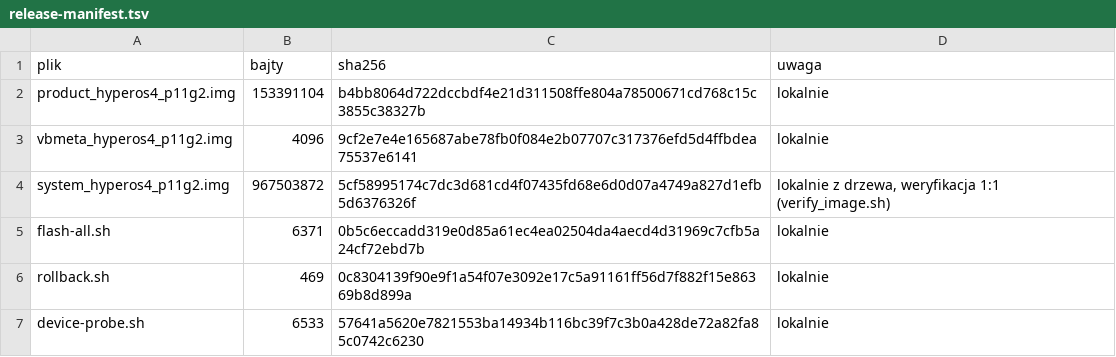
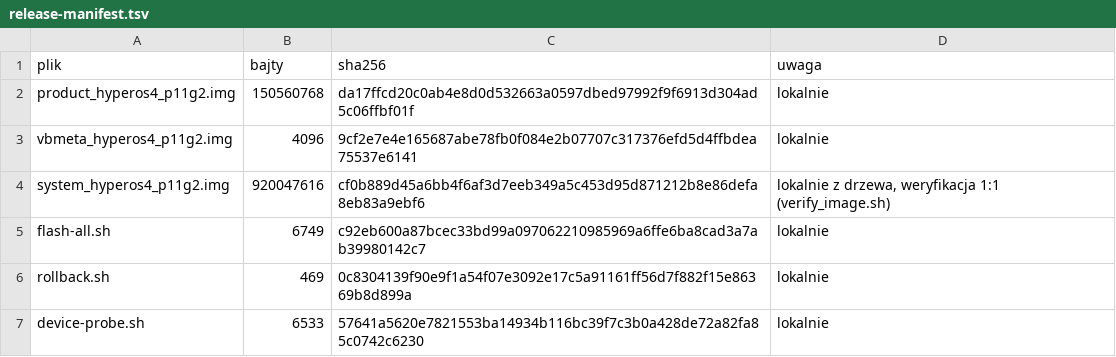
Before and after one commit to blukeryellow-arch/Lenovo-Tab-P11-Gen-2-HyperOS-4-CN-HyperOS-4-from-Xiaomi-Pad-9-Pro-Max-, a TSV file: dist/release/HyperOS4_P11Gen2-full/release-manifest.tsv, drawn as a sheet.

```diff
--- a/dist/release/HyperOS4_P11Gen2-full/release-manifest.tsv
+++ b/dist/release/HyperOS4_P11Gen2-full/release-manifest.tsv
@@ -1,6 +1,6 @@
 plik	bajty	sha256	uwaga
-product_hyperos4_p11g2.img	153391104	b4bb8064d722dccbdf4e21d311508ffe804a78500671cd768c15c3855c38327b	lokalnie
+product_hyperos4_p11g2.img	150560768	da17ffcd20c0ab4e8d0d532663a0597dbed97992f9f6913d304ad5c06ffbf01f	lokalnie
 vbmeta_hyperos4_p11g2.img	4096	9cf2e7e4e165687abe78fb0f084e2b07707c317376efd5d4ffbdea75537e6141	lokalnie
-system_hyperos4_p11g2.img	967503872	5cf58995174c7dc3d681cd4f07435fd68e6d0d07a4749a827d1efb5d6376326f	lokalnie z drzewa, weryfikacja 1:1 (verify_image.sh)
-flash-all.sh	6371	0b5c6eccadd319e0d85a61ec4ea02504da4aecd4d31969c7cfb5a24cf72ebd7b	lokalnie
+system_hyperos4_p11g2.img	920047616	cf0b889d45a6bb4f6af3d7eeb349a5c453d95d871212b8e86defa8eb83a9ebf6	lokalnie z drzewa, weryfikacja 1:1 (verify_image.sh)
+flash-all.sh	6749	c92eb600a87bcec33bd99a097062210985969a6ffe6ba8cad3a7ab39980142c7	lokalnie
 rollback.sh	469	0c8304139f90e9f1a54f07e3092e17c5a91161ff56d7f882f15e86369b8d899a	lokalnie
```
Also changed, not shown: dist/release/HyperOS4_P11Gen2/release-manifest.tsv, 15 other files.
